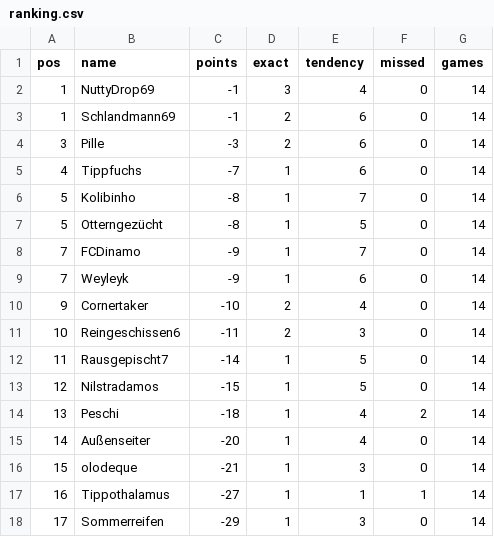
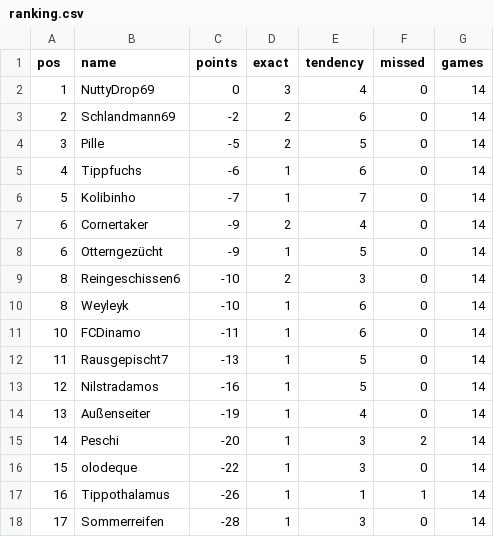
Before and after one commit to senickel/mexiko26-wertung, a CSV file: ranking.csv, drawn as a sheet.

Commit message:
update ranking

```diff
--- a/ranking.csv
+++ b/ranking.csv
@@ -1,18 +1,18 @@
 pos,name,points,exact,tendency,missed,games
-1,NuttyDrop69,-1,3,4,0,14
-1,Schlandmann69,-1,2,6,0,14
-3,Pille,-3,2,6,0,14
-4,Tippfuchs,-7,1,6,0,14
-5,Kolibinho,-8,1,7,0,14
-5,Otterngezücht,-8,1,5,0,14
-7,FCDinamo,-9,1,7,0,14
-7,Weyleyk,-9,1,6,0,14
-9,Cornertaker,-10,2,4,0,14
-10,Reingeschissen6,-11,2,3,0,14
-11,Rausgepischt7,-14,1,5,0,14
-12,Nilstradamos,-15,1,5,0,14
-13,Peschi,-18,1,4,2,14
-14,Außenseiter,-20,1,4,0,14
-15,olodeque,-21,1,3,0,14
-16,Tippothalamus,-27,1,1,1,14
-17,Sommerreifen,-29,1,3,0,14
+1,NuttyDrop69,0,3,4,0,14
+2,Schlandmann69,-2,2,6,0,14
+3,Pille,-5,2,5,0,14
+4,Tippfuchs,-6,1,6,0,14
+5,Kolibinho,-7,1,7,0,14
+6,Cornertaker,-9,2,4,0,14
+6,Otterngezücht,-9,1,5,0,14
+8,Reingeschissen6,-10,2,3,0,14
+8,Weyleyk,-10,1,6,0,14
+10,FCDinamo,-11,1,6,0,14
+11,Rausgepischt7,-13,1,5,0,14
+12,Nilstradamos,-16,1,5,0,14
+13,Außenseiter,-19,1,4,0,14
+14,Peschi,-20,1,3,2,14
+15,olodeque,-22,1,3,0,14
+16,Tippothalamus,-26,1,1,1,14
+17,Sommerreifen,-28,1,3,0,14
```
Also changed, not shown: 18 other files.
